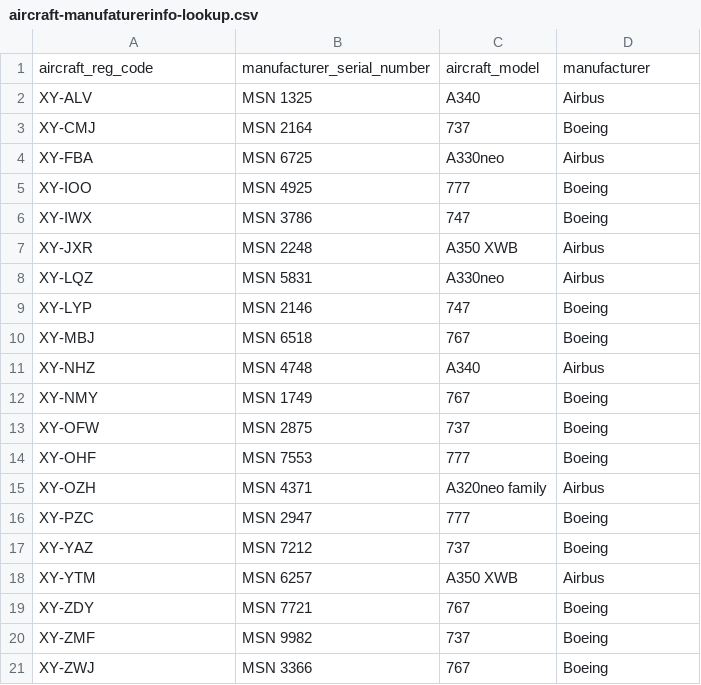
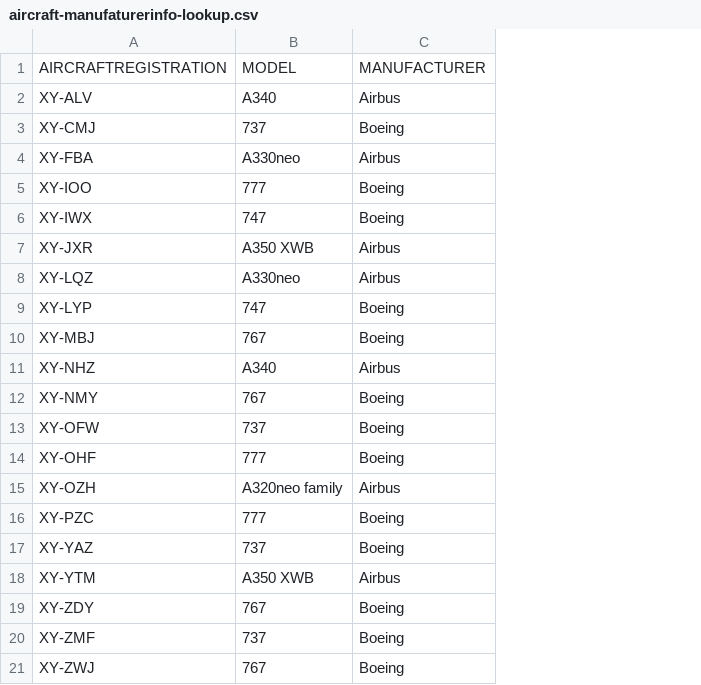
Before and after one commit to AdriaCoding/DW, a CSV file: pw1/aircraft-manufaturerinfo-lookup.csv, drawn as a sheet; removed rows and columns are numbered as before the commit, all else as after; the diff names each change by its address in the sheet, - before the commit and + after, or states it on an @@ line.

```diff
--- a/pw1/aircraft-manufaturerinfo-lookup.csv
+++ b/pw1/aircraft-manufaturerinfo-lookup.csv
-column B, rows 2-21: MSN 1325 | MSN 2164 | MSN 6725 | MSN 4925 | MSN 3786 | MSN 2248 | MSN 5831 | MSN 2146 | MSN 6518 | MSN 4748 | MSN 1749 | MSN 2875 | MSN 7553 | MSN 4371 | MSN 2947 | MSN 7212 | MSN 6257 | MSN 7721 | MSN 9982 | MSN 3366
-row 1: aircraft_reg_code | manufacturer_serial_number | aircraft_model | manufacturer
+row 1: AIRCRAFTREGISTRATION | MODEL | MANUFACTURER
```
Also changed, not shown: 8 other files.
